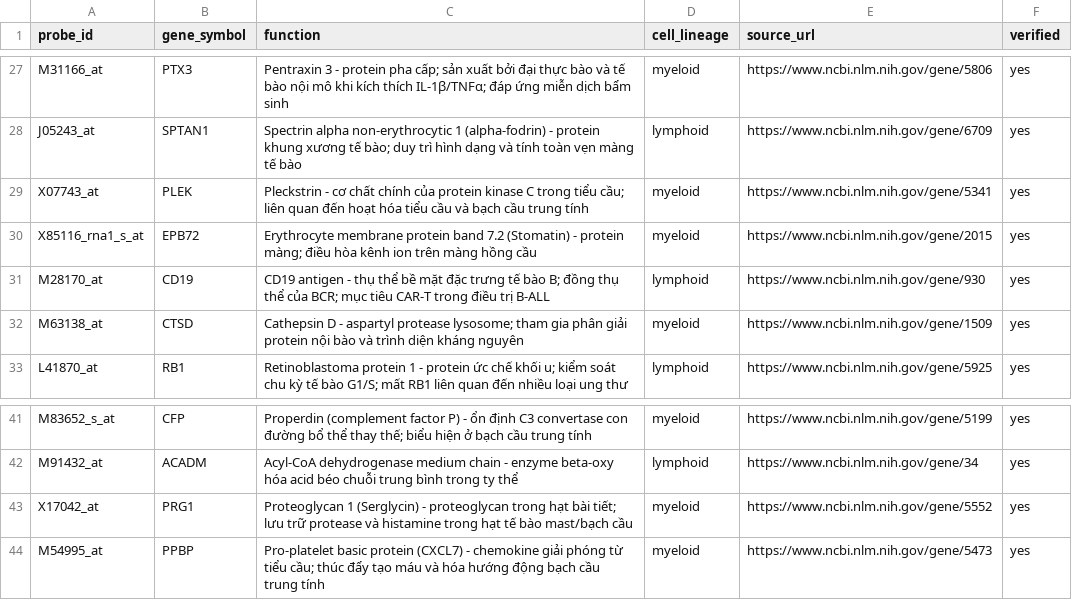
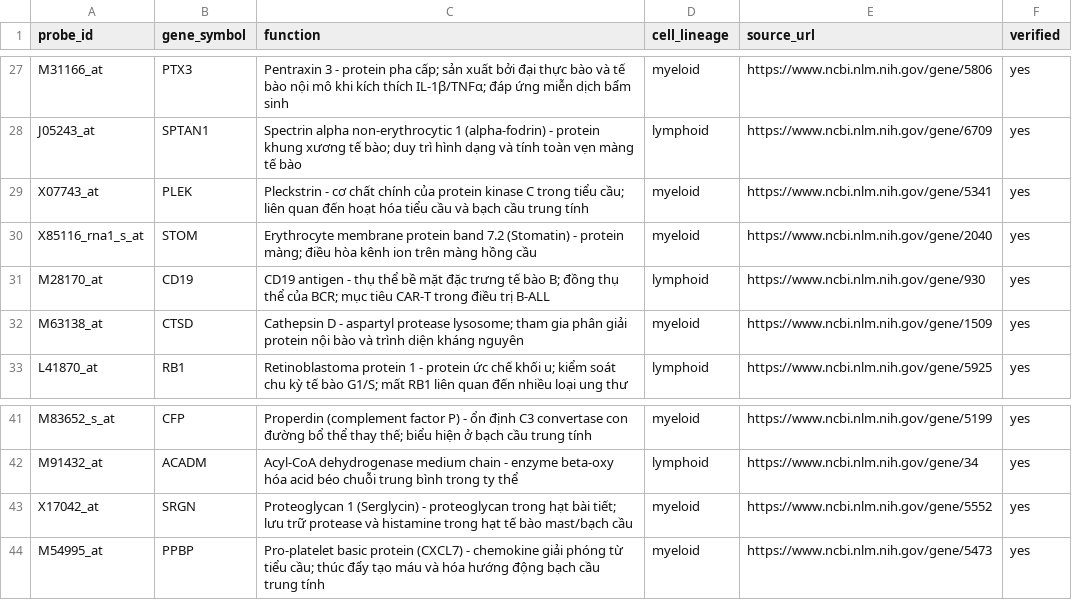
Before and after one commit to BuiTuanHiep912/Golub-project, a CSV file: results/gene_lists/gene_annotations.csv, drawn as a sheet; only a part is shown, gaps mark what is left out.

Commit message:
fix(tv5): chuẩn hóa chú giải STOM và SRGN

```diff
--- a/results/gene_lists/gene_annotations.csv
+++ b/results/gene_lists/gene_annotations.csv
@@ -29,3 +29,3 @@ J05243_at,SPTAN1,Spectrin alpha non-erythrocytic 1 (alpha-fodrin) - protein khun
 X07743_at,PLEK,Pleckstrin - cơ chất chính của protein kinase C trong tiểu cầu; liên quan đến hoạt hóa tiểu cầu và bạch cầu trung tính,myeloid,https://www.ncbi.nlm.nih.gov/gene/5341,yes
-X85116_rna1_s_at,EPB72,Erythrocyte membrane protein band 7.2 (Stomatin) - protein màng; điều hòa kênh ion trên màng hồng cầu,myeloid,https://www.ncbi.nlm.nih.gov/gene/2015,yes
+X85116_rna1_s_at,STOM,Erythrocyte membrane protein band 7.2 (Stomatin) - protein màng; điều hòa kênh ion trên màng hồng cầu,myeloid,https://www.ncbi.nlm.nih.gov/gene/2040,yes
 M28170_at,CD19,CD19 antigen - thụ thể bề mặt đặc trưng tế bào B; đồng thụ thể của BCR; mục tiêu CAR-T trong điều trị B-ALL,lymphoid,https://www.ncbi.nlm.nih.gov/gene/930,yes
@@ -42,3 +42,3 @@ M83652_s_at,CFP,Properdin (complement factor P) - ổn định C3 convertase con
 M91432_at,ACADM,Acyl-CoA dehydrogenase medium chain - enzyme beta-oxy hóa acid béo chuỗi trung bình trong ty thể,lymphoid,https://www.ncbi.nlm.nih.gov/gene/34,yes
-X17042_at,PRG1,Proteoglycan 1 (Serglycin) - proteoglycan trong hạt bài tiết; lưu trữ protease và histamine trong hạt tế bào mast/bạch cầu,myeloid,https://www.ncbi.nlm.nih.gov/gene/5552,yes
+X17042_at,SRGN,Proteoglycan 1 (Serglycin) - proteoglycan trong hạt bài tiết; lưu trữ protease và histamine trong hạt tế bào mast/bạch cầu,myeloid,https://www.ncbi.nlm.nih.gov/gene/5552,yes
 M54995_at,PPBP,Pro-platelet basic protein (CXCL7) - chemokine giải phóng từ tiểu cầu; thúc đẩy tạo máu và hóa hướng động bạch cầu trung tính,myeloid,https://www.ncbi.nlm.nih.gov/gene/5473,yes
```
Also changed, not shown: 1 other file.
